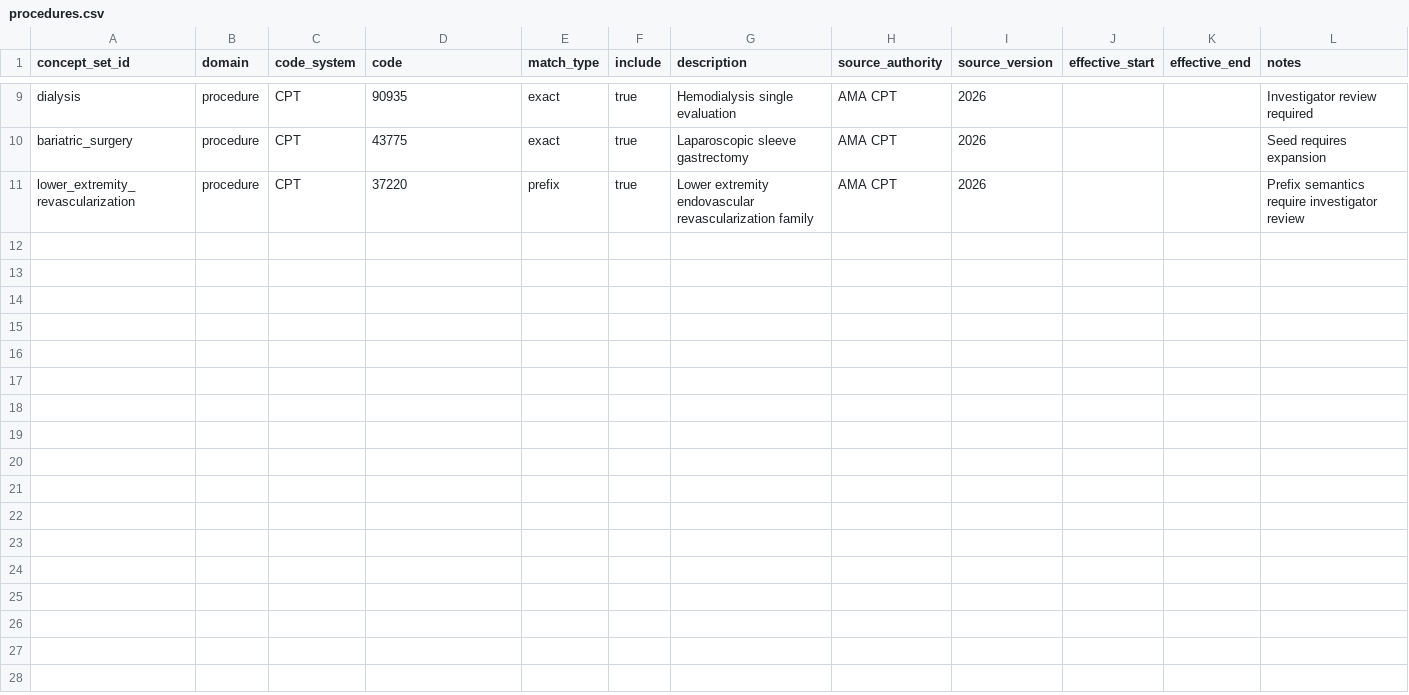
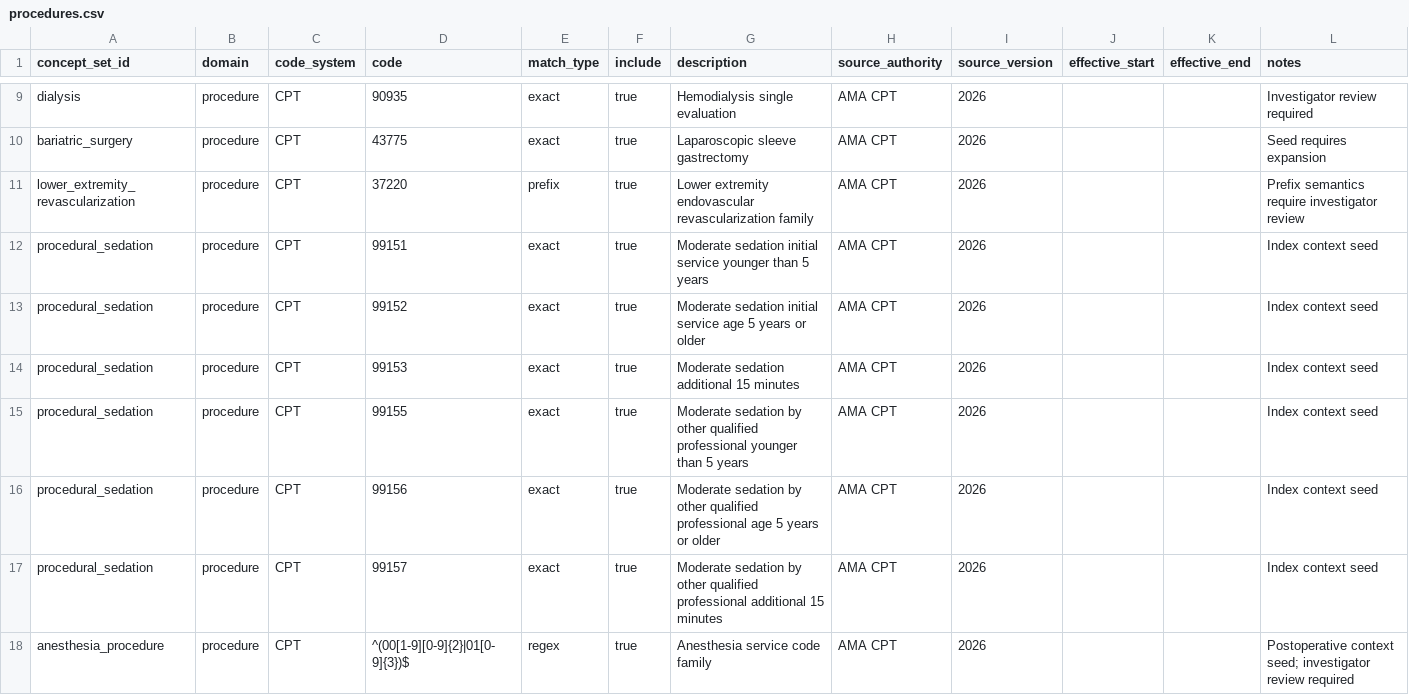
Before and after one commit to reblocke/trinetx-preprocessing, a CSV file: config/concept_sets/procedures.csv, drawn as a sheet; only a part is shown, gaps mark what is left out; the diff names each change by its address in the sheet, - before the commit and + after, or states it on an @@ line.

Commit message:
fix: address GLP-1 review findings

```diff
--- a/config/concept_sets/procedures.csv
+++ b/config/concept_sets/procedures.csv
+row 12: procedural_sedation | procedure | CPT | 99151 | exact | true | Moderate sedation initial service younger than 5 years | AMA CPT | 2026 |  |  | Index context seed
+row 13: procedural_sedation | procedure | CPT | 99152 | exact | true | Moderate sedation initial service age 5 years or older | AMA CPT | 2026 |  |  | Index context seed
+row 14: procedural_sedation | procedure | CPT | 99153 | exact | true | Moderate sedation additional 15 minutes | AMA CPT | 2026 |  |  | Index context seed
+row 15: procedural_sedation | procedure | CPT | 99155 | exact | true | Moderate sedation by other qualified professional younger than 5 years | AMA CPT | 2026 |  |  | Index context seed
+row 16: procedural_sedation | procedure | CPT | 99156 | exact | true | Moderate sedation by other qualified professional age 5 years or older | AMA CPT | 2026 |  |  | Index context seed
+row 17: procedural_sedation | procedure | CPT | 99157 | exact | true | Moderate sedation by other qualified professional additional 15 minutes | AMA CPT | 2026 |  |  | Index context seed
+row 18: anesthesia_procedure | procedure | CPT | ^(00[1-9][0-9]{2}|01[0-9]{3})$ | regex | true | Anesthesia service code family | AMA CPT | 2026 |  |  | Postoperative context seed; investigator review required
```
Also changed, not shown: config/concept_sets/diagnoses.csv, 20 other files.
